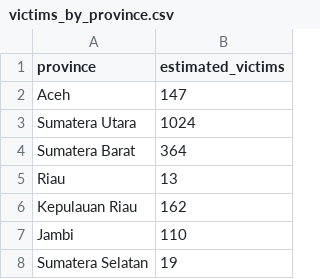
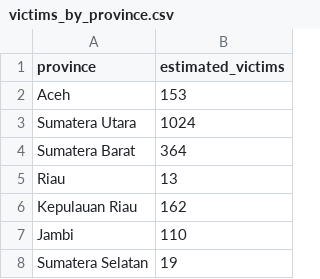
Before and after one commit to tioantawibawa/mbg-monitor, a CSV file: data/victims_by_province.csv, drawn as a sheet; only a part is shown.

```diff
--- a/data/victims_by_province.csv
+++ b/data/victims_by_province.csv
@@ -1,3 +1,3 @@
 province,estimated_victims
-Aceh,147
+Aceh,153
 Sumatera Utara,1024
```
Also changed, not shown: data/victims_timeseries.csv, 4 other files.
